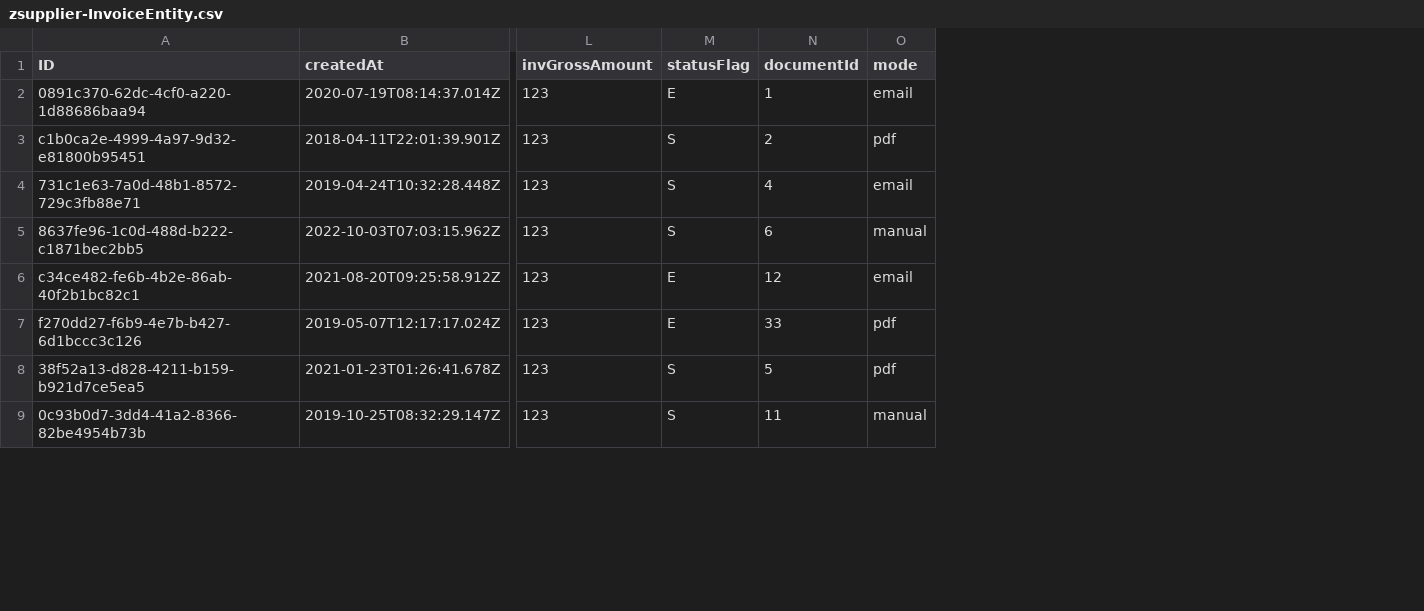
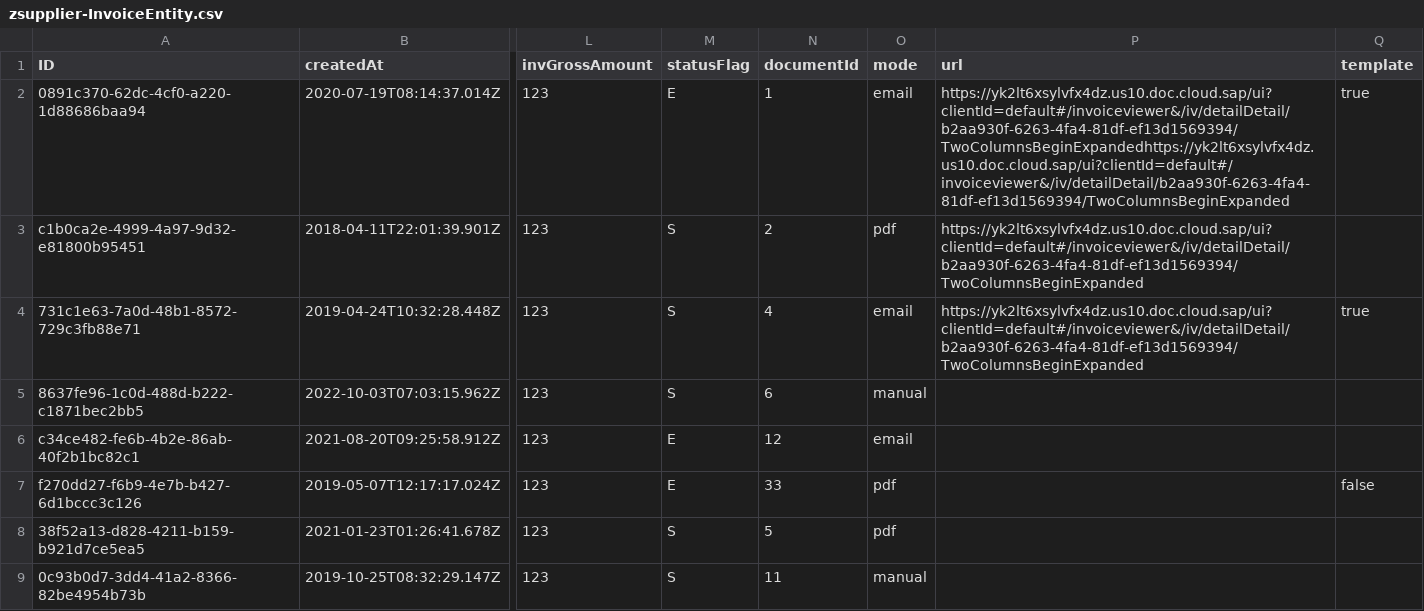
Before and after one commit to JIBIN265/zinvoices, a CSV file: db/data/zsupplier-InvoiceEntity.csv, drawn as a sheet; only a part is shown, gaps mark what is left out; the diff names each change by its address in the sheet, - before the commit and + after, or states it on an @@ line.

Commit message:
url and template 21-08

```diff
--- a/db/data/zsupplier-InvoiceEntity.csv
+++ b/db/data/zsupplier-InvoiceEntity.csv
+column P (url), rows 2-4: https://yk2lt6xsylvfx4dz.us10.doc.cloud.sap/ui?clientId=default#/invoiceviewer&/iv/detailDetail/b2aa930f-6263-4fa4-81df-ef13d1569394/TwoColumnsBeginExpandedhttps://yk2lt6xsylvfx4dz.us10.doc.cloud.sap/ui?clientId=default#/invoiceviewer&/iv/detailDetail/b2aa930f-6263-4fa4-81df-ef13d1569394/TwoColumnsBeginExpanded | https://yk2lt6xsylvfx4dz.us10.doc.cloud.sap/ui?clientId=default#/invoiceviewer&/iv/detailDetail/b2aa930f-6263-4fa4-81df-ef13d1569394/TwoColumnsBeginExpanded | https://yk2lt6xsylvfx4dz.us10.doc.cloud.sap/ui?clientId=default#/invoiceviewer&/iv/detailDetail/b2aa930f-6263-4fa4-81df-ef13d1569394/TwoColumnsBeginExpanded
+column Q (template), rows 2-7: true |  | true |  |  | false
```
Also changed, not shown: 7 other files.
